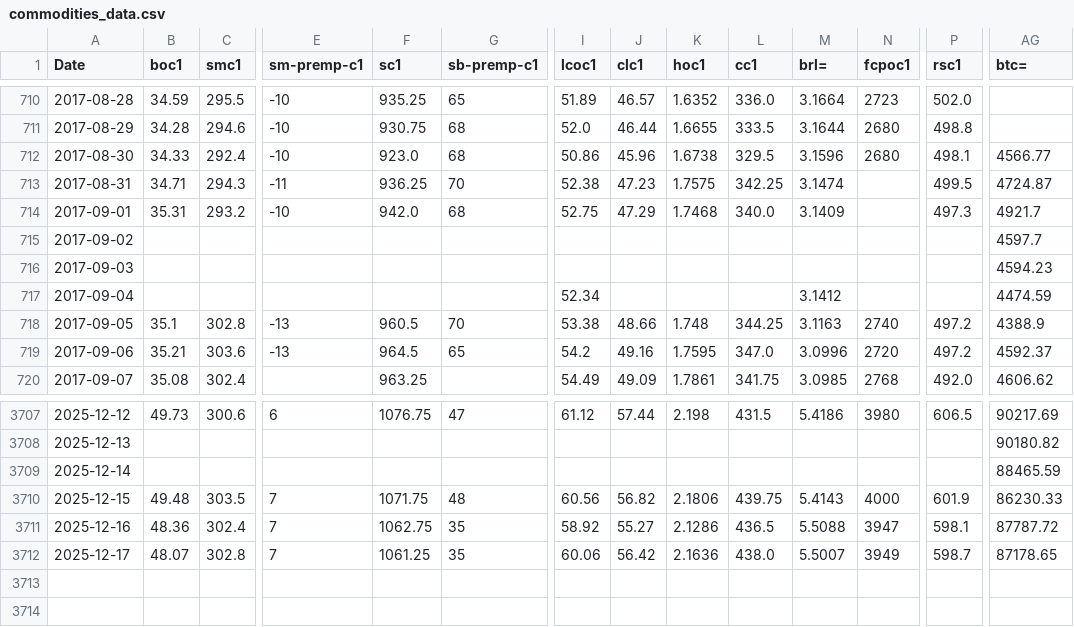
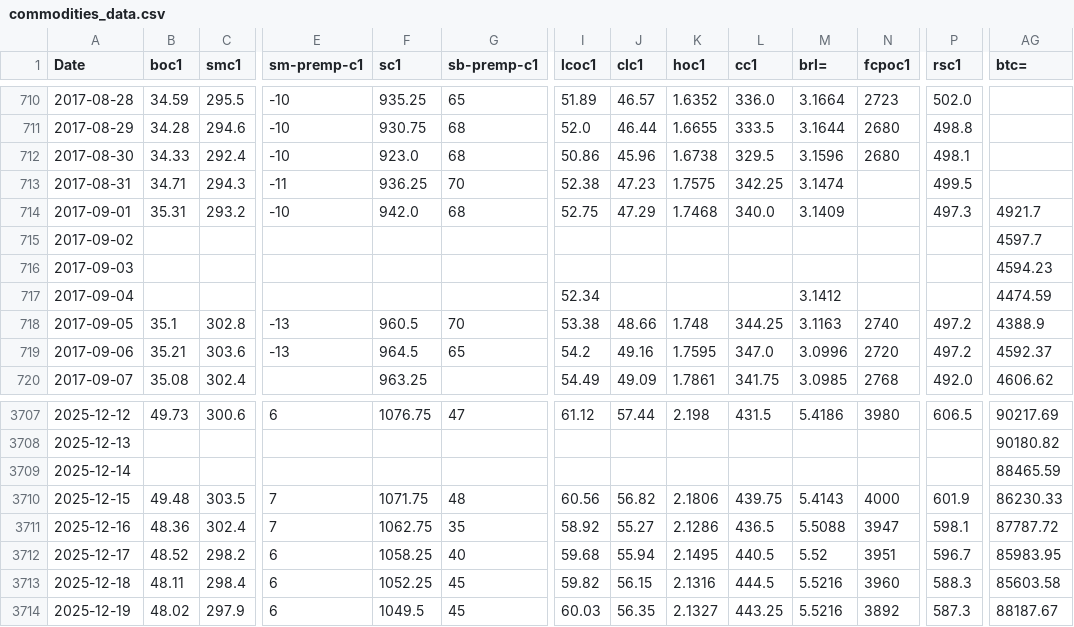
Before and after one commit to rossi-diego/market-monitor, a CSV file: data/commodities_data.csv, drawn as a sheet; only a part is shown, gaps mark what is left out; rows hold the shown columns only; the diff covers the shown part only; the diff names each change by its address in the sheet, - before the commit and + after, or states it on an @@ line.

```diff
--- a/data/commodities_data.csv
+++ b/data/commodities_data.csv
-AG712 (btc=): 4566.77
+AG712 (btc=): (empty)
-AG713 (btc=): 4724.87
+AG713 (btc=): (empty)
-B3712 (boc1): 48.07
+B3712 (boc1): 48.52
-C3712 (smc1): 302.8
+C3712 (smc1): 298.2
-E3712 (sm-premp-c1): 7
+E3712 (sm-premp-c1): 6
-F3712 (sc1): 1061.25
+F3712 (sc1): 1058.25
-G3712 (sb-premp-c1): 35
+G3712 (sb-premp-c1): 40
-I3712 (lcoc1): 60.06
+I3712 (lcoc1): 59.68
-J3712 (clc1): 56.42
+J3712 (clc1): 55.94
-K3712 (hoc1): 2.1636
+K3712 (hoc1): 2.1495
-L3712 (cc1): 438.0
+L3712 (cc1): 440.5
-M3712 (brl=): 5.5007
+M3712 (brl=): 5.52
-N3712 (fcpoc1): 3949
+N3712 (fcpoc1): 3951
-P3712 (rsc1): 598.7
+P3712 (rsc1): 596.7
-AG3712 (btc=): 87178.65
+AG3712 (btc=): 85983.95
+row 3713: 2025-12-18 | 48.11 | 298.4 | 6 | 1052.25 | 45 | 59.82 | 56.15 | 2.1316 | 444.5 | 5.5216 | 3960 | 588.3 | 85603.58
+row 3714: 2025-12-19 | 48.02 | 297.9 | 6 | 1049.5 | 45 | 60.03 | 56.35 | 2.1327 | 443.25 | 5.5216 | 3892 | 587.3 | 88187.67
```
Also changed, not shown: 15 edited cells elsewhere in this file, data/sbo_basis_data.csv.
